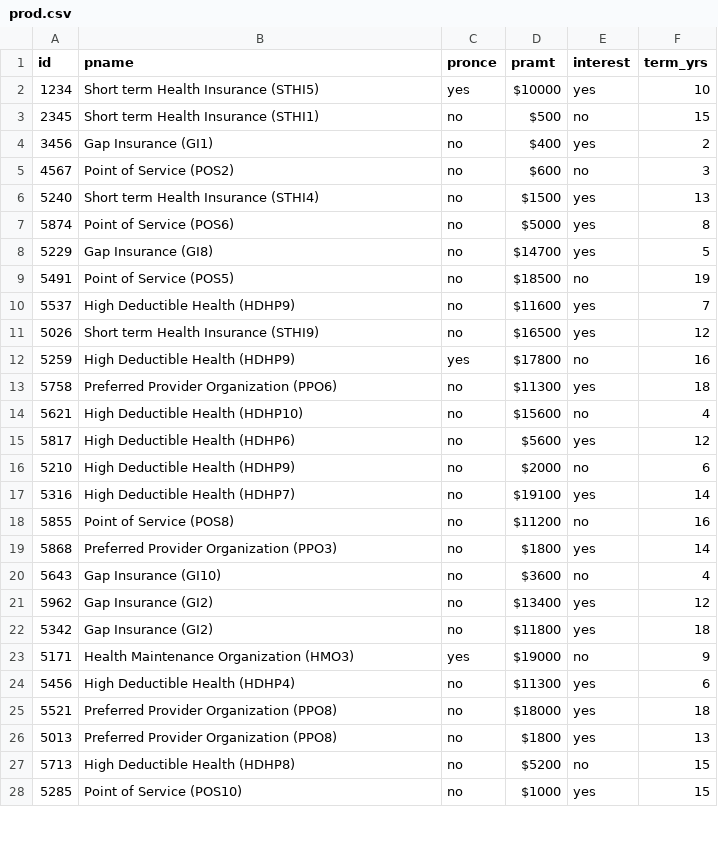
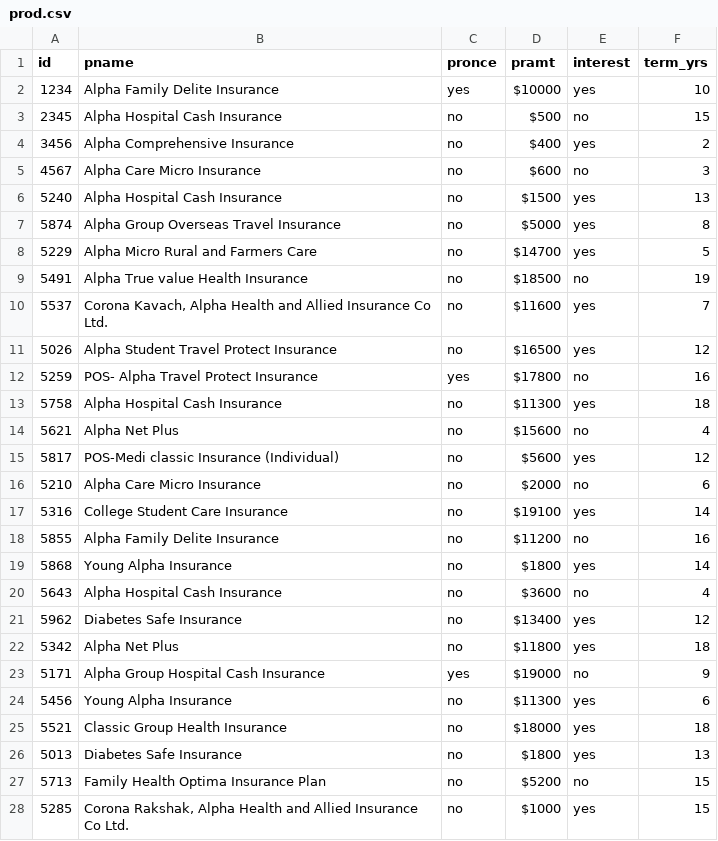
Before and after one commit to sandipan/voicebot, a CSV file: prod.csv, drawn as a sheet; only a part is shown; the diff covers the shown part only.

```diff
--- a/prod.csv
+++ b/prod.csv
@@ -1,28 +1,28 @@
 id,pname,pronce,pramt,interest,term_yrs
-1234,Short term Health Insurance (STHI5),yes,$10000,yes,10
-2345,Short term Health Insurance (STHI1),no,$500,no,15
-3456,Gap Insurance (GI1),no,$400,yes,2
-4567,Point of Service (POS2),no,$600,no,3
-5240,Short term Health Insurance (STHI4),no,$1500,yes,13
-5874,Point of Service (POS6),no,$5000,yes,8
-5229,Gap Insurance (GI8),no,$14700,yes,5
-5491,Point of Service (POS5),no,$18500,no,19
-5537,High Deductible Health (HDHP9),no,$11600,yes,7
-5026,Short term Health Insurance (STHI9),no,$16500,yes,12
-5259,High Deductible Health (HDHP9),yes,$17800,no,16
-5758,Preferred Provider Organization (PPO6),no,$11300,yes,18
-5621,High Deductible Health (HDHP10),no,$15600,no,4
-5817,High Deductible Health (HDHP6),no,$5600,yes,12
-5210,High Deductible Health (HDHP9),no,$2000,no,6
-5316,High Deductible Health (HDHP7),no,$19100,yes,14
-5855,Point of Service (POS8),no,$11200,no,16
-5868,Preferred Provider Organization (PPO3),no,$1800,yes,14
-5643,Gap Insurance (GI10),no,$3600,no,4
-5962,Gap Insurance (GI2),no,$13400,yes,12
-5342,Gap Insurance (GI2),no,$11800,yes,18
-5171,Health Maintenance Organization (HMO3),yes,$19000,no,9
-5456,High Deductible Health (HDHP4),no,$11300,yes,6
-5521,Preferred Provider Organization (PPO8),no,$18000,yes,18
-5013,Preferred Provider Organization (PPO8),no,$1800,yes,13
-5713,High Deductible Health (HDHP8),no,$5200,no,15
-5285,Point of Service (POS10),no,$1000,yes,15
+1234,Alpha Family Delite Insurance,yes,$10000,yes,10
+2345,Alpha Hospital Cash Insurance,no,$500,no,15
+3456,Alpha Comprehensive Insurance,no,$400,yes,2
+4567,Alpha Care Micro Insurance,no,$600,no,3
+5240,Alpha Hospital Cash Insurance,no,$1500,yes,13
+5874,Alpha Group Overseas Travel Insurance,no,$5000,yes,8
+5229,Alpha Micro Rural and Farmers Care,no,$14700,yes,5
+5491,Alpha True value Health Insurance,no,$18500,no,19
+5537,"Corona Kavach, Alpha Health and Allied Insurance Co Ltd.",no,$11600,yes,7
+5026,Alpha Student Travel Protect Insurance,no,$16500,yes,12
+5259,POS- Alpha Travel Protect Insurance,yes,$17800,no,16
+5758,Alpha Hospital Cash Insurance,no,$11300,yes,18
+5621,Alpha Net Plus,no,$15600,no,4
+5817,POS-Medi classic Insurance (Individual),no,$5600,yes,12
+5210,Alpha Care Micro Insurance,no,$2000,no,6
+5316,College Student Care Insurance,no,$19100,yes,14
+5855,Alpha Family Delite Insurance,no,$11200,no,16
+5868,Young Alpha Insurance,no,$1800,yes,14
+5643,Alpha Hospital Cash Insurance,no,$3600,no,4
+5962,Diabetes Safe Insurance,no,$13400,yes,12
+5342,Alpha Net Plus,no,$11800,yes,18
+5171,Alpha Group Hospital Cash Insurance,yes,$19000,no,9
+5456,Young Alpha Insurance,no,$11300,yes,6
+5521,Classic Group Health Insurance,no,$18000,yes,18
+5013,Diabetes Safe Insurance,no,$1800,yes,13
+5713,Family Health Optima Insurance Plan,no,$5200,no,15
+5285,"Corona Rakshak, Alpha Health and Allied Insurance Co Ltd.",no,$1000,yes,15
```
Also changed, not shown: 27 edited cells elsewhere in this file, 32 other files.
